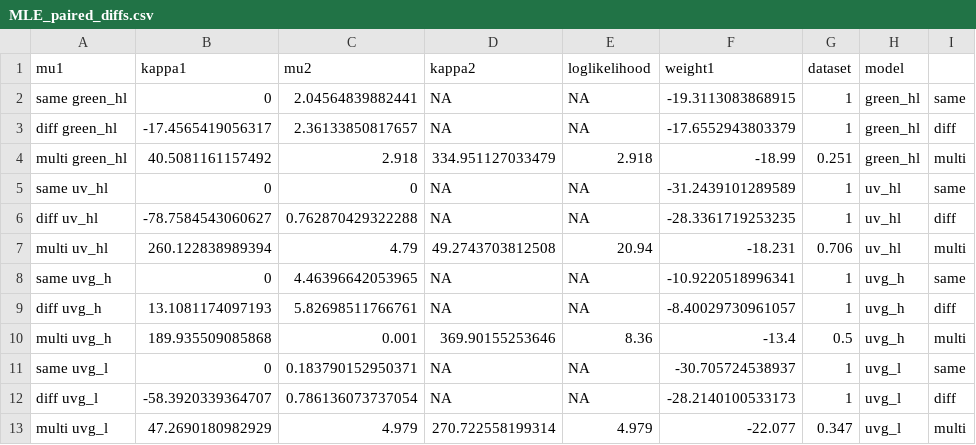
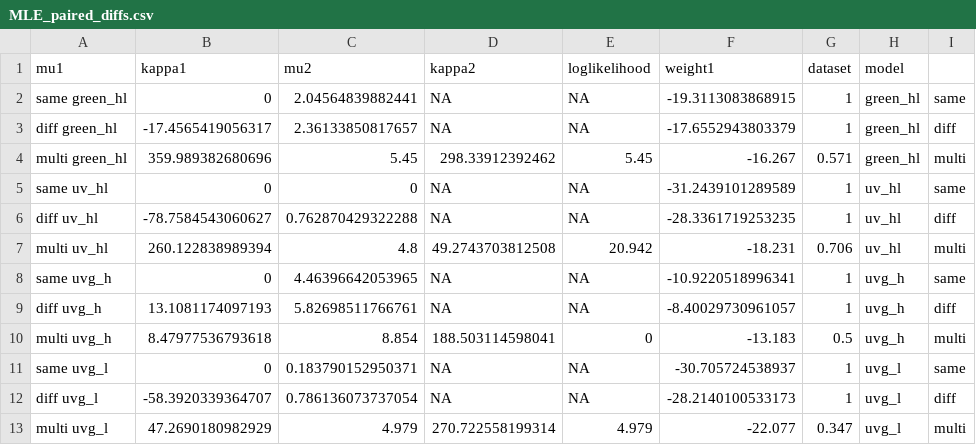
Before and after one commit to JJFosterLab/GUVdances, a CSV file: 2Results/MLE_paired_diffs.csv, drawn as a sheet.

```diff
--- a/2Results/MLE_paired_diffs.csv
+++ b/2Results/MLE_paired_diffs.csv
@@ -3,9 +3,9 @@
 "diff green_hl",-17.4565419056317,2.36133850817657,NA,NA,-17.6552943803379,1,"green_hl","diff"
-"multi green_hl",40.5081161157492,2.918,334.951127033479,2.918,-18.99,0.251,"green_hl","multi"
+"multi green_hl",359.989382680696,5.45,298.33912392462,5.45,-16.267,0.571,"green_hl","multi"
 "same uv_hl",0,0,NA,NA,-31.2439101289589,1,"uv_hl","same"
 "diff uv_hl",-78.7584543060627,0.762870429322288,NA,NA,-28.3361719253235,1,"uv_hl","diff"
-"multi uv_hl",260.122838989394,4.79,49.2743703812508,20.94,-18.231,0.706,"uv_hl","multi"
+"multi uv_hl",260.122838989394,4.8,49.2743703812508,20.942,-18.231,0.706,"uv_hl","multi"
 "same uvg_h",0,4.46396642053965,NA,NA,-10.9220518996341,1,"uvg_h","same"
 "diff uvg_h",13.1081174097193,5.82698511766761,NA,NA,-8.40029730961057,1,"uvg_h","diff"
-"multi uvg_h",189.935509085868,0.001,369.90155253646,8.36,-13.4,0.5,"uvg_h","multi"
+"multi uvg_h",8.47977536793618,8.854,188.503114598041,0,-13.183,0.5,"uvg_h","multi"
 "same uvg_l",0,0.183790152950371,NA,NA,-30.705724538937,1,"uvg_l","same"
```
Also changed, not shown: 2Results/LRT_paired_diffs.csv, 5 other files.
